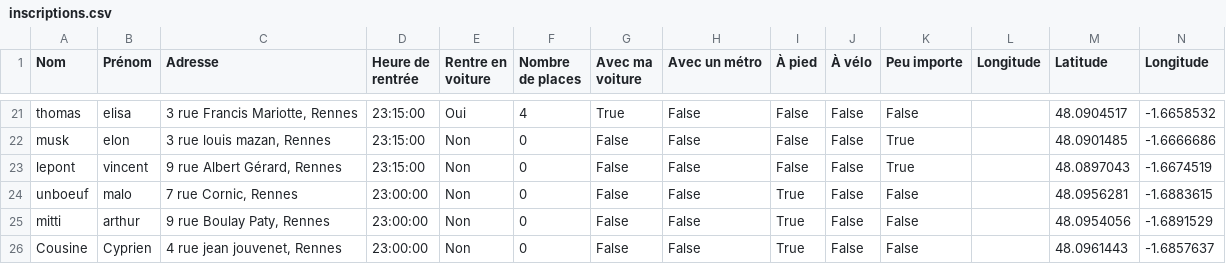
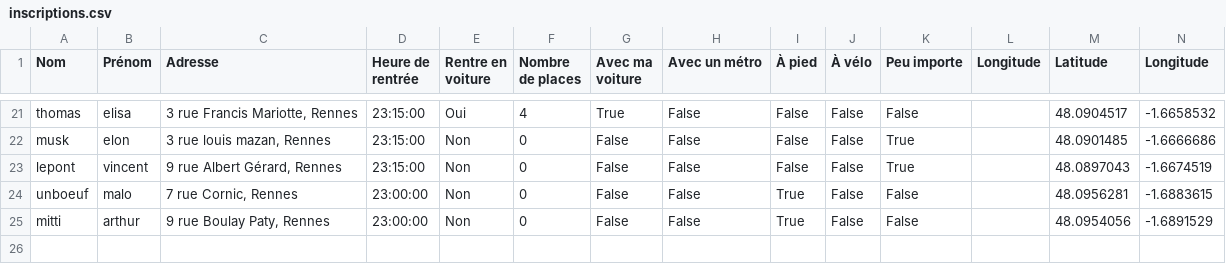
Before and after one commit to mathlesage/Safe_Home, a CSV file: inscriptions.csv, drawn as a sheet; only a part is shown, gaps mark what is left out; the diff names each change by its address in the sheet, - before the commit and + after, or states it on an @@ line.

Commit message:
Update inscriptions.csv

```diff
--- a/inscriptions.csv
+++ b/inscriptions.csv
-row 26: Cousine | Cyprien | 4 rue jean jouvenet, Rennes | 23:00:00 | Non | 0 | False | False | True | False | False |  | 48.0961443 | -1.6857637
```
